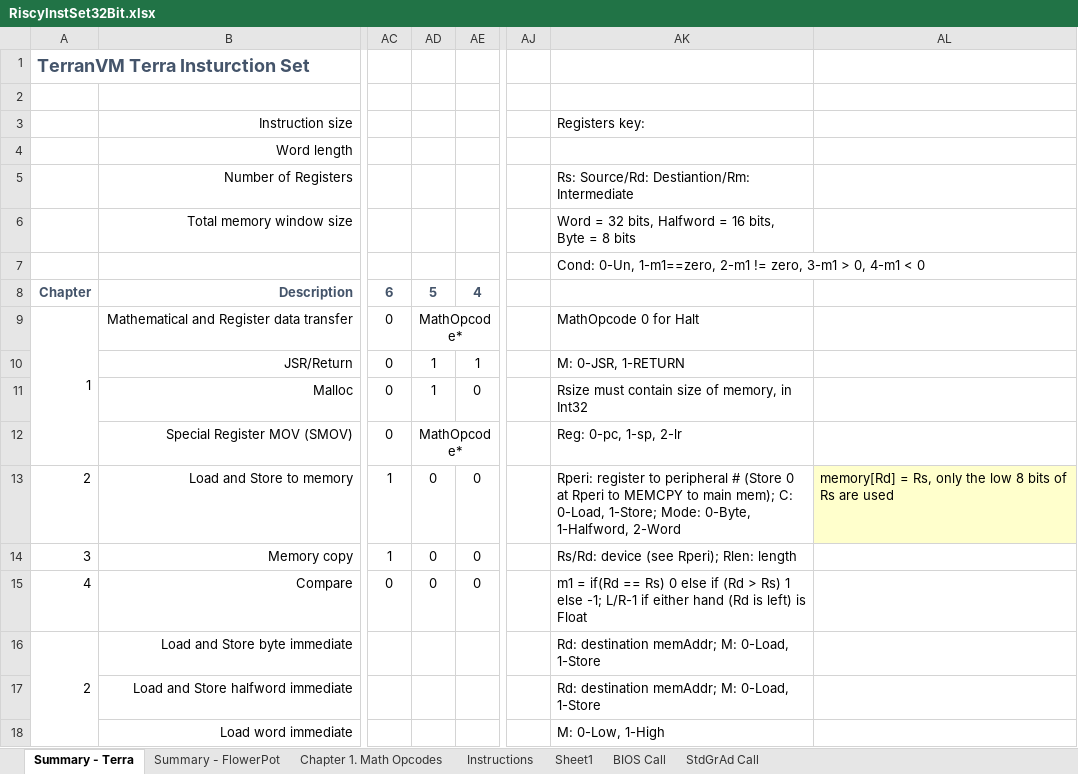
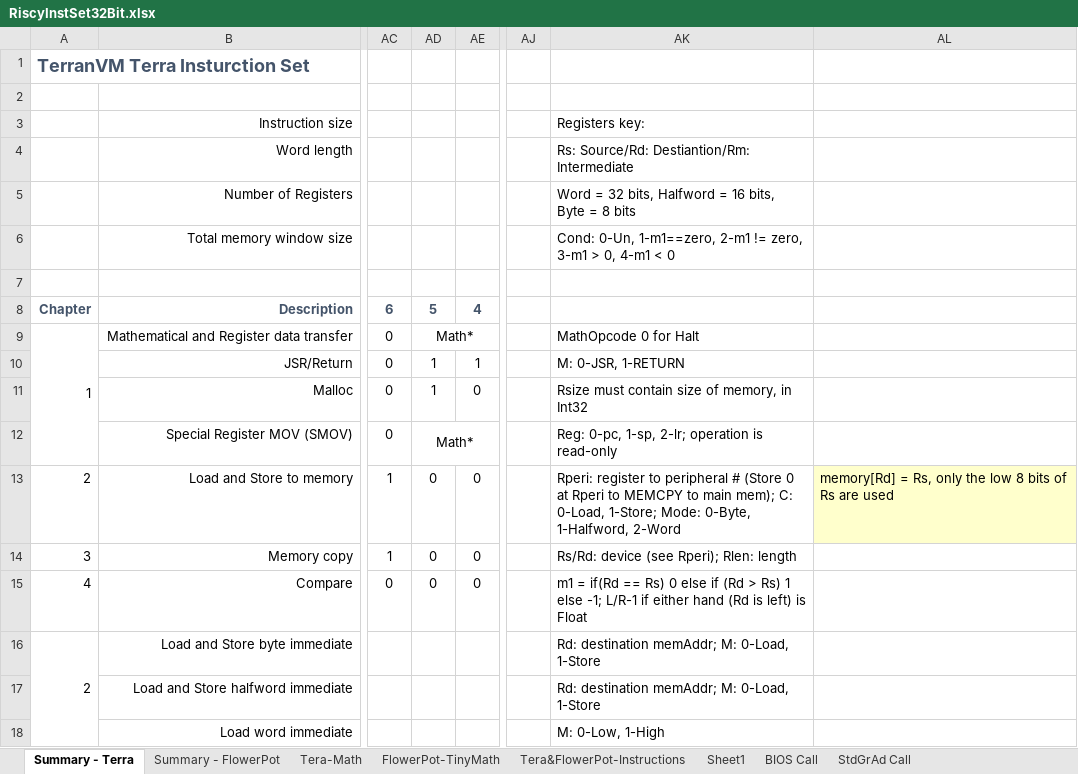
Before and after one commit to curioustorvald/terran-basic-java-vm, an Excel workbook: doc/RiscyInstSet32Bit.xlsx, sheet Summary - Terra, drawn as a sheet; only a part is shown, gaps mark what is left out; values as stored, in another font and other column widths than the file's, no borders; the diff names each change by its address in the sheet, - before the commit and + after, or states it on an @@ line.

```diff
--- a/doc/RiscyInstSet32Bit.xlsx (sheet Summary - Terra)
+++ b/doc/RiscyInstSet32Bit.xlsx (sheet Summary - Terra)
-sheet tab: Chapter 1. Math Opcodes
+sheet tab: Tera-Math
-sheet tab: Instructions
+sheet tab: Tera&FlowerPot-Instructions
+sheet tab: FlowerPot-TinyMath
-AK4: (empty)
+AK4: Rs: Source/Rd: Destiantion/Rm: Intermediate
-AK5: Rs: Source/Rd: Destiantion/Rm: Intermediate
+AK5: Word = 32 bits, Halfword = 16 bits, Byte = 8 bits
-AK6: Word = 32 bits, Halfword = 16 bits, Byte = 8 bits
+AK6: Cond: 0-Un, 1-m1==zero, 2-m1 != zero, 3-m1 > 0, 4-m1 < 0
-AK7: Cond: 0-Un, 1-m1==zero, 2-m1 != zero, 3-m1 > 0, 4-m1 < 0
+AK7: (empty)
-AD9: MathOpcode*
+AD9: Math*
-AD12: MathOpcode*
+AD12: Math*
-AK12: Reg: 0-pc, 1-sp, 2-lr
+AK12: Reg: 0-pc, 1-sp, 2-lr; operation is read-only
```
Also changed, not shown: sheet Summary - FlowerPot, sheet Tera-Math, 4 other files.
